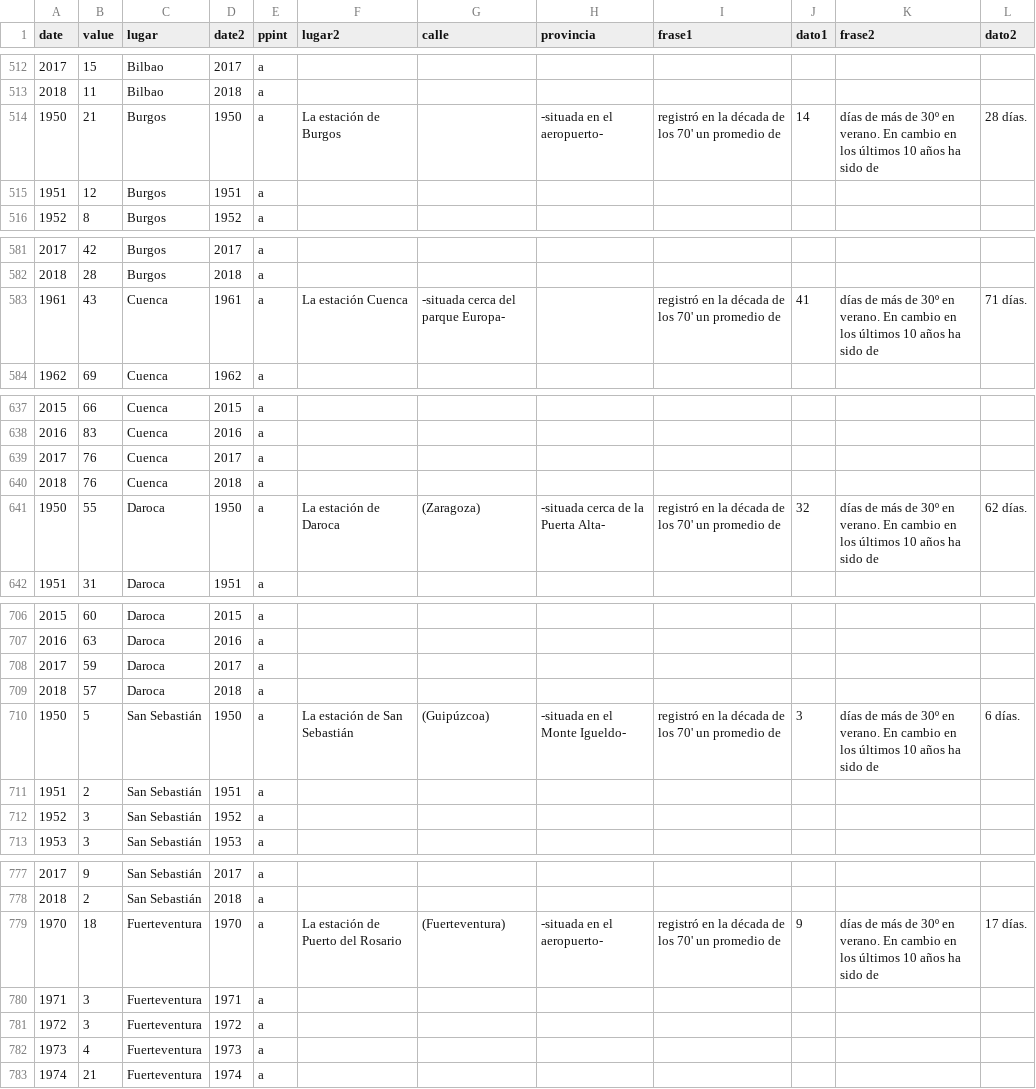
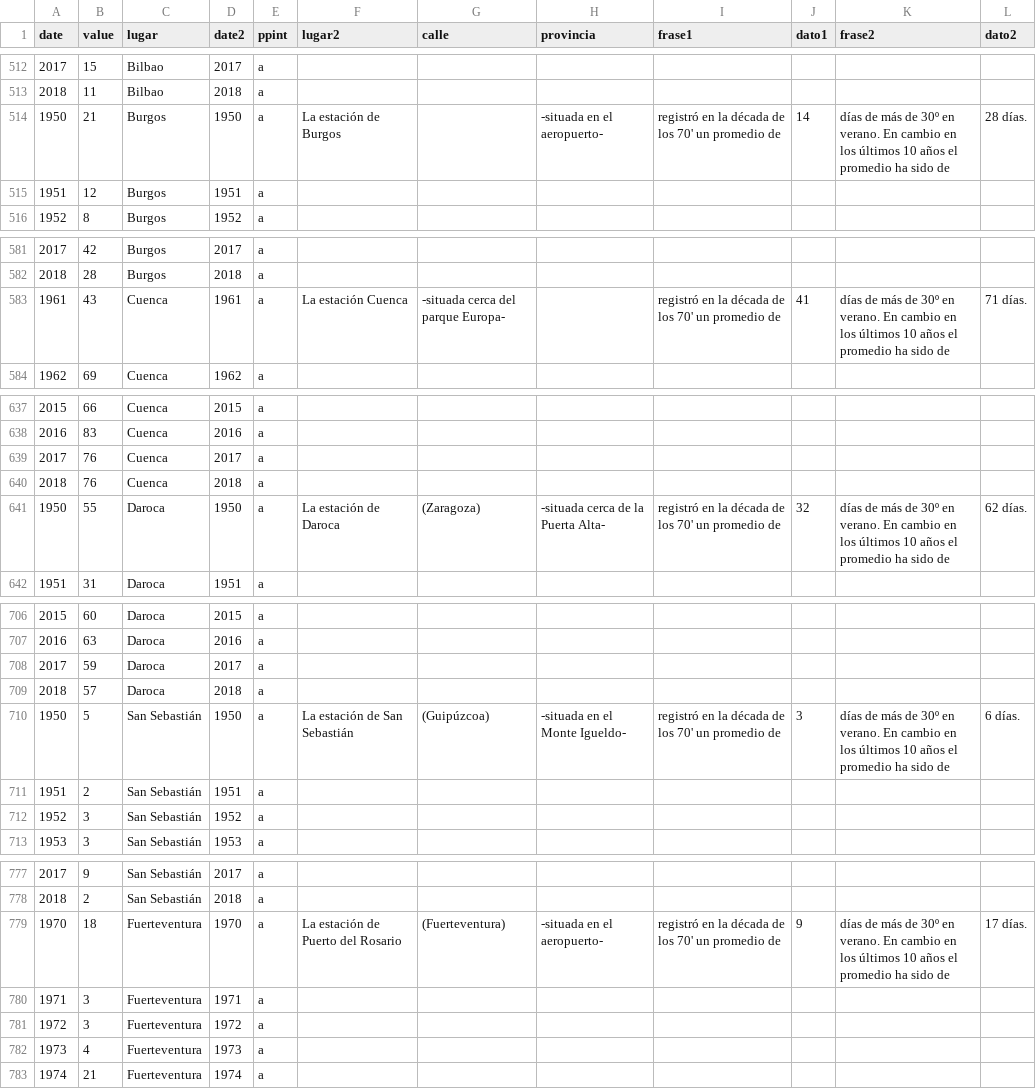
Before and after one commit to VangData/prova, a CSV file: datos4.csv, drawn as a sheet; only a part is shown, gaps mark what is left out; the diff covers the shown part only.

```diff
--- a/datos4.csv
+++ b/datos4.csv
@@ -513,3 +513,3 @@ date,value,lugar,date2,ppint,lugar2,calle,provincia,frase1,dato1,frase2,dato2
 2018,11,Bilbao,2018,a, , , , , , ,
-1950,21,Burgos,1950,a,La estación de Burgos,, -situada en el aeropuerto-, registró en la década de los 70' un promedio de, 14, días de más de 30º en verano. En cambio en los últimos 10 años ha sido de, 28 días.
+1950,21,Burgos,1950,a,La estación de Burgos,, -situada en el aeropuerto-, registró en la década de los 70' un promedio de, 14, días de más de 30º en verano. En cambio en los últimos 10 años el promedio ha sido de, 28 días.
 1951,12,Burgos,1951,a, , , , , , ,
@@ -582,3 +582,3 @@ date,value,lugar,date2,ppint,lugar2,calle,provincia,frase1,dato1,frase2,dato2
 2018,28,Burgos,2018,a, , , , , , ,
-1961,43,Cuenca,1961,a,La estación Cuenca, -situada cerca del parque Europa-,, registró en la década de los 70' un promedio de, 41, días de más de 30º en verano. En cambio en los últimos 10 años ha sido de, 71 días.
+1961,43,Cuenca,1961,a,La estación Cuenca, -situada cerca del parque Europa-,, registró en la década de los 70' un promedio de, 41, días de más de 30º en verano. En cambio en los últimos 10 años el promedio ha sido de, 71 días.
 1962,69,Cuenca,1962,a, , , , , , ,
@@ -640,3 +640,3 @@ date,value,lugar,date2,ppint,lugar2,calle,provincia,frase1,dato1,frase2,dato2
 2018,76,Cuenca,2018,a, , , , , , ,
-1950,55,Daroca,1950,a,La estación de Daroca, (Zaragoza), -situada cerca de la Puerta Alta-, registró en la década de los 70' un promedio de , 32, días de más de 30º en verano. En cambio en los últimos 10 años ha sido de, 62 días.
+1950,55,Daroca,1950,a,La estación de Daroca, (Zaragoza), -situada cerca de la Puerta Alta-, registró en la década de los 70' un promedio de , 32, días de más de 30º en verano. En cambio en los últimos 10 años el promedio ha sido de, 62 días.
 1951,31,Daroca,1951,a, , , , , , ,
@@ -709,3 +709,3 @@ date,value,lugar,date2,ppint,lugar2,calle,provincia,frase1,dato1,frase2,dato2
 2018,57,Daroca,2018,a, , , , , , ,
-1950,5,San Sebastián,1950,a,La estación de San Sebastián, (Guipúzcoa), -situada en el Monte Igueldo-, registró en la década de los 70' un promedio de, 3, días de más de 30º en verano. En cambio en los últimos 10 años ha sido de, 6 días.
+1950,5,San Sebastián,1950,a,La estación de San Sebastián, (Guipúzcoa), -situada en el Monte Igueldo-, registró en la década de los 70' un promedio de, 3, días de más de 30º en verano. En cambio en los últimos 10 años el promedio ha sido de, 6 días.
 1951,2,San Sebastián,1951,a, , , , , , ,
@@ -778,3 +778,3 @@ date,value,lugar,date2,ppint,lugar2,calle,provincia,frase1,dato1,frase2,dato2
 2018,2,San Sebastián,2018,a, , , , , , ,
-1970,18,Fuerteventura,1970,a,La estación de Puerto del Rosario, (Fuerteventura), -situada en el aeropuerto-, registró en la década de los 70' un promedio de, 9, días de más de 30º en verano. En cambio en los últimos 10 años ha sido de, 17 días.
+1970,18,Fuerteventura,1970,a,La estación de Puerto del Rosario, (Fuerteventura), -situada en el aeropuerto-, registró en la década de los 70' un promedio de, 9, días de más de 30º en verano. En cambio en los últimos 10 años el promedio ha sido de, 17 días.
 1971,3,Fuerteventura,1971,a, , , , , , ,
```
Also changed, not shown: 44 edited cells elsewhere in this file.
